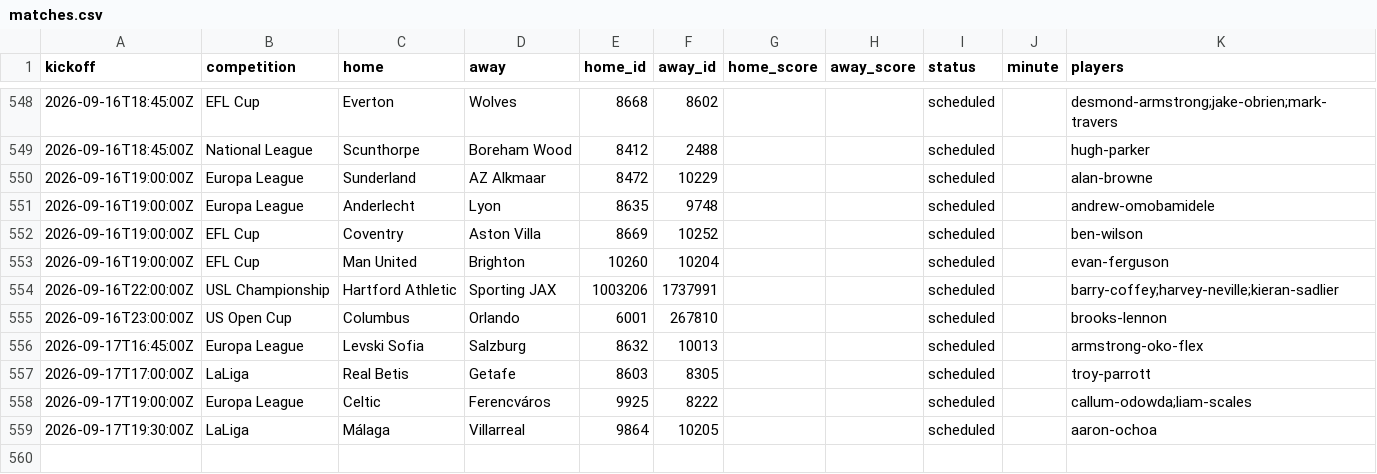
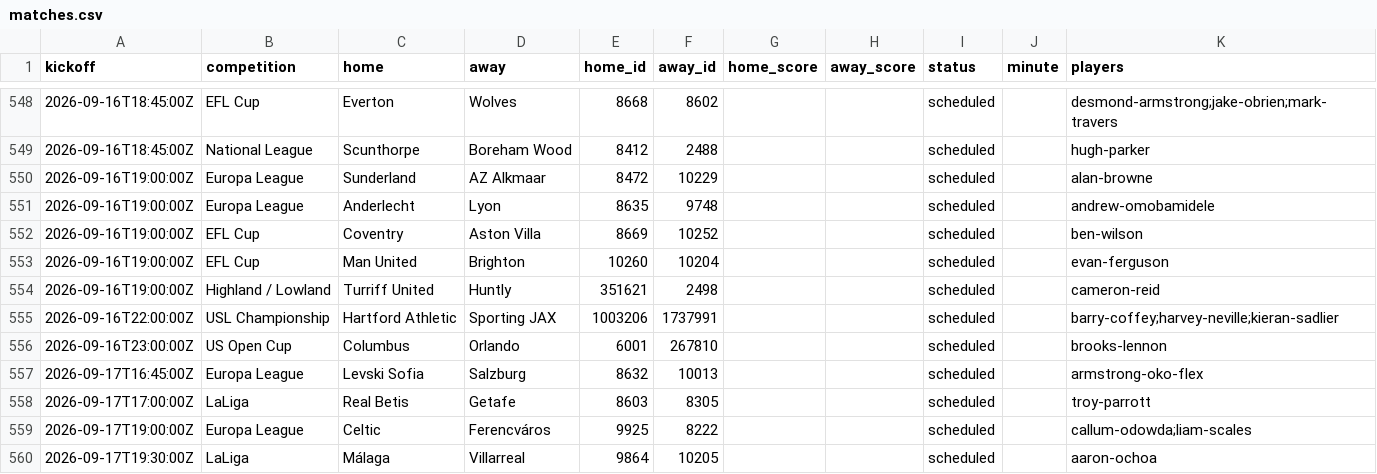
Before and after one commit to JustPatrickG/footballers.ie, a CSV file: data/api/matches.csv, drawn as a sheet; only a part is shown, gaps mark what is left out; the diff names each change by its address in the sheet, - before the commit and + after, or states it on an @@ line.

```diff
--- a/data/api/matches.csv
+++ b/data/api/matches.csv
+row 554: 2026-09-16T19:00:00Z | Highland / Lowland | Turriff United | Huntly | 351621 | 2498 |  |  | scheduled |  | cameron-reid
```
Also changed, not shown: data/api/club_ids.csv, data/api/players.csv, 3 other files.
